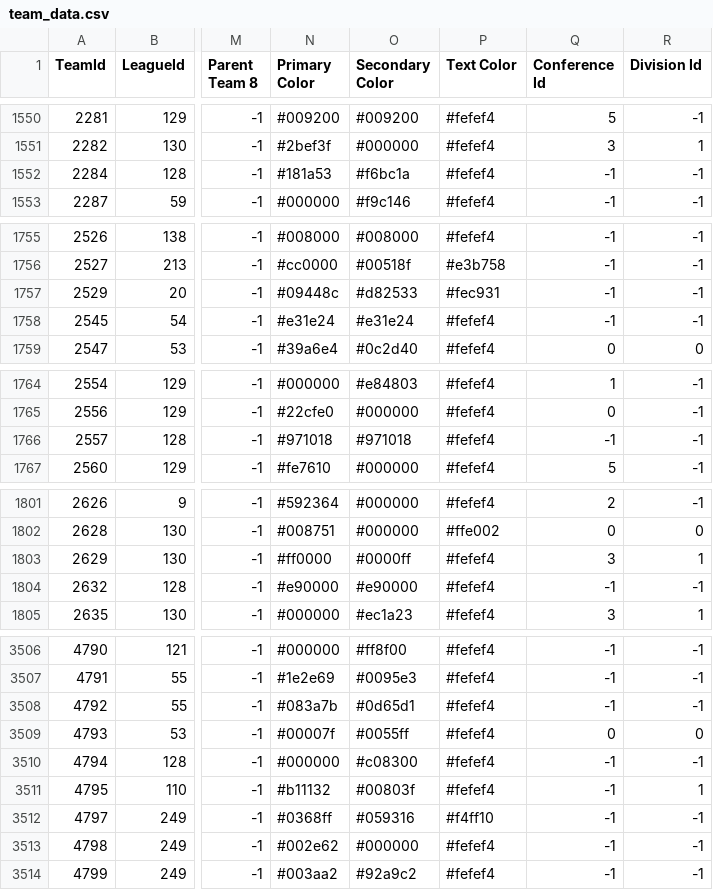
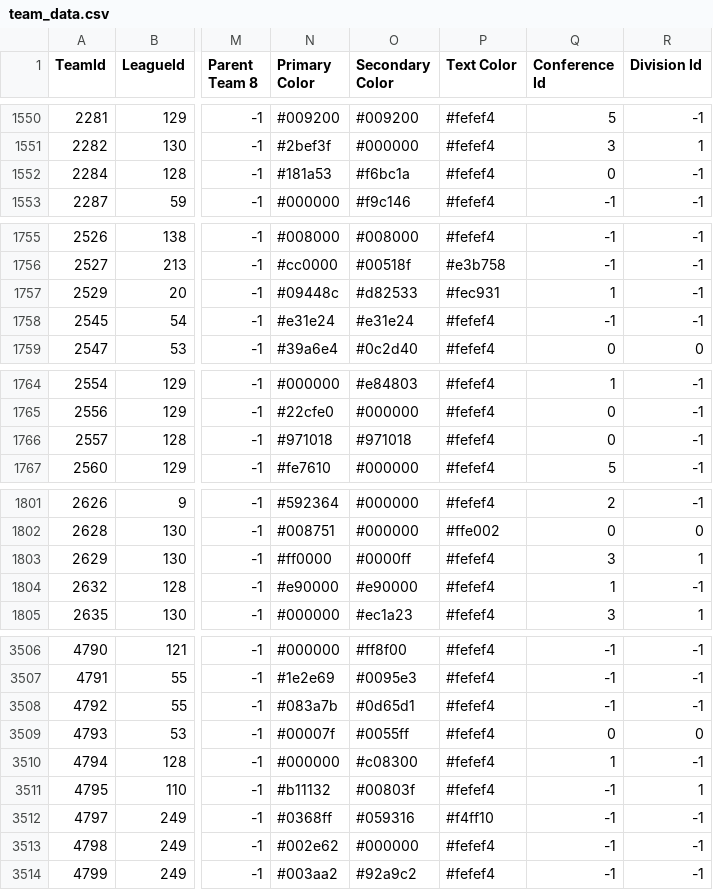
Before and after one commit to jvvbs/mjsl-csvs, a CSV file: team_data.csv, drawn as a sheet; only a part is shown, gaps mark what is left out; the diff covers the shown part only; the diff names each change by its address in the sheet, - before the commit and + after, or states it on an @@ line.

```diff
--- a/team_data.csv
+++ b/team_data.csv
-Q1552 (Conference Id): -1
+Q1552 (Conference Id): 0
-Q1757 (Conference Id): -1
+Q1757 (Conference Id): 1
-Q1766 (Conference Id): -1
+Q1766 (Conference Id): 0
-Q1804 (Conference Id): -1
+Q1804 (Conference Id): 1
-Q3510 (Conference Id): -1
+Q3510 (Conference Id): 1
```
Also changed, not shown: 16 edited cells elsewhere in this file, player_goalie_stats_ps.csv, player_goalie_stats_rs.csv, 19 other files.
